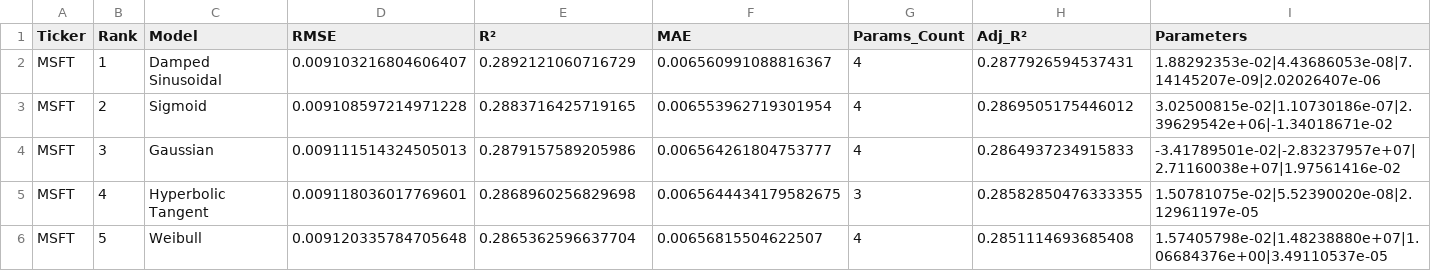
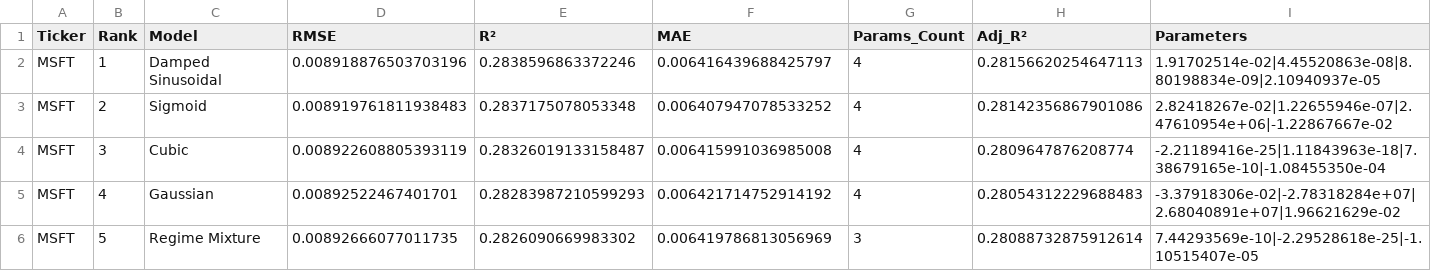
Before and after one commit to NisthaChauhan/Stock_Volatility_Volume, a CSV file: results/MSFT_results.csv, drawn as a sheet; only a part is shown; the diff covers the shown part only.

```diff
--- a/results/MSFT_results.csv
+++ b/results/MSFT_results.csv
@@ -1,6 +1,6 @@
 Ticker,Rank,Model,RMSE,R²,MAE,Params_Count,Adj_R²,Parameters
-MSFT,1,Damped Sinusoidal,0.009103216804606407,0.2892121060716729,0.006560991088816367,4,0.2877926594537431,1.88292353e-02|4.43686053e-08|7.14145207e-09|2.02026407e-06
-MSFT,2,Sigmoid,0.009108597214971228,0.2883716425719165,0.006553962719301954,4,0.2869505175446012,3.02500815e-02|1.10730186e-07|2.39629542e+06|-1.34018671e-02
-MSFT,3,Gaussian,0.009111514324505013,0.2879157589205986,0.006564261804753777,4,0.2864937234915833,-3.41789501e-02|-2.83237957e+07|2.71160038e+07|1.97561416e-02
-MSFT,4,Hyperbolic Tangent,0.009118036017769601,0.2868960256829698,0.0065644434179582675,3,0.28582850476333355,1.50781075e-02|5.52390020e-08|2.12961197e-05
-MSFT,5,Weibull,0.009120335784705648,0.2865362596637704,0.00656815504622507,4,0.2851114693685408,1.57405798e-02|1.48238880e+07|1.06684376e+00|3.49110537e-05
+MSFT,1,Damped Sinusoidal,0.008918876503703196,0.2838596863372246,0.006416439688425797,4,0.28156620254647113,1.91702514e-02|4.45520863e-08|8.80198834e-09|2.10940937e-05
+MSFT,2,Sigmoid,0.008919761811938483,0.2837175078053348,0.006407947078533252,4,0.28142356867901086,2.82418267e-02|1.22655946e-07|2.47610954e+06|-1.22867667e-02
+MSFT,3,Cubic,0.008922608805393119,0.28326019133158487,0.006415991036985008,4,0.2809647876208774,-2.21189416e-25|1.11843963e-18|7.38679165e-10|-1.08455350e-04
+MSFT,4,Gaussian,0.00892522467401701,0.28283987210599293,0.006421714752914192,4,0.28054312229688483,-3.37918306e-02|-2.78318284e+07|2.68040891e+07|1.96621629e-02
+MSFT,5,Regime Mixture,0.00892666077011735,0.2826090669983302,0.006419786813056969,3,0.28088732875912614,7.44293569e-10|-2.29528618e-25|-1.10515407e-05
```
Also changed, not shown: 68 edited cells elsewhere in this file, results/TSLA_results.csv, 2 other files.
